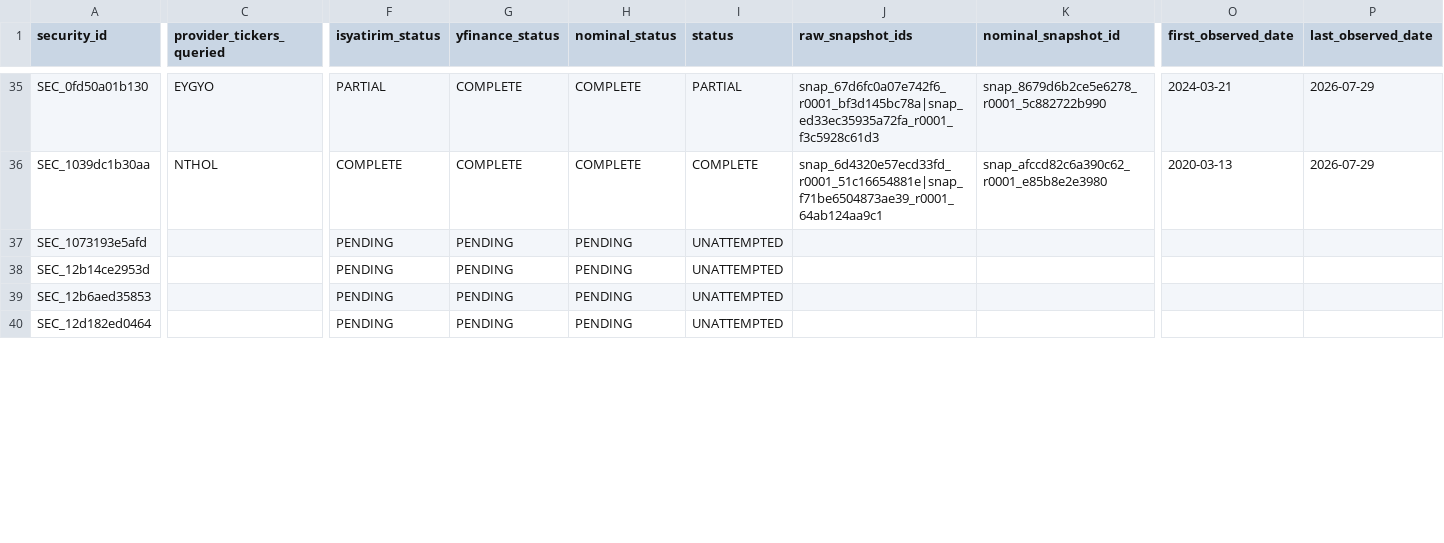
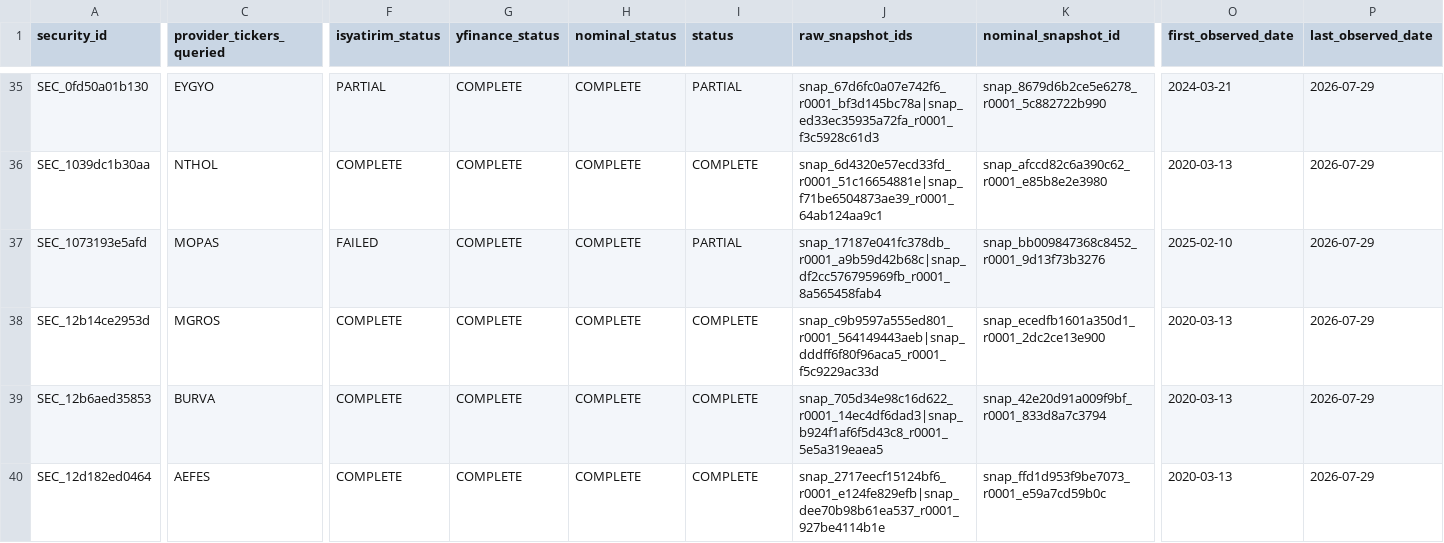
Before and after one commit to enesmertturkoglu/bist-ml-model, a CSV file: reports/full_history/collection_status.csv, drawn as a sheet; only a part is shown, gaps mark what is left out; the diff covers the shown part only; the diff names each change by its address in the sheet, - before the commit and + after, or states it on an @@ line.

Commit message:
Advance production collection checkpoint to 43 securities

```diff
--- a/reports/full_history/collection_status.csv
+++ b/reports/full_history/collection_status.csv
-C37 (provider_tickers_queried): (empty)
+C37 (provider_tickers_queried): MOPAS
-F37 (isyatirim_status): PENDING
+F37 (isyatirim_status): FAILED
-G37:G40 (yfinance_status): PENDING
+G37:G40 (yfinance_status): COMPLETE
-H37:H40 (nominal_status): PENDING
+H37:H40 (nominal_status): COMPLETE
-I37 (status): UNATTEMPTED
+I37 (status): PARTIAL
-J37 (raw_snapshot_ids): (empty)
+J37 (raw_snapshot_ids): snap_17187e041fc378db_r0001_a9b59d42b68c|snap_df2cc576795969fb_r0001_8a565458fab4
-K37 (nominal_snapshot_id): (empty)
+K37 (nominal_snapshot_id): snap_bb009847368c8452_r0001_9d13f73b3276
-O37 (first_observed_date): (empty)
+O37 (first_observed_date): 2025-02-10
-P37:P40 (last_observed_date): (empty)
+P37:P40 (last_observed_date): 2026-07-29
-C38 (provider_tickers_queried): (empty)
+C38 (provider_tickers_queried): MGROS
-F38:F40 (isyatirim_status): PENDING
+F38:F40 (isyatirim_status): COMPLETE
-I38:I40 (status): UNATTEMPTED
+I38:I40 (status): COMPLETE
-J38 (raw_snapshot_ids): (empty)
+J38 (raw_snapshot_ids): snap_c9b9597a555ed801_r0001_564149443aeb|snap_dddff6f80f96aca5_r0001_f5c9229ac33d
-K38 (nominal_snapshot_id): (empty)
+K38 (nominal_snapshot_id): snap_ecedfb1601a350d1_r0001_2dc2ce13e900
-O38:O40 (first_observed_date): (empty)
+O38:O40 (first_observed_date): 2020-03-13
-C39 (provider_tickers_queried): (empty)
+C39 (provider_tickers_queried): BURVA
-J39 (raw_snapshot_ids): (empty)
+J39 (raw_snapshot_ids): snap_705d34e98c16d622_r0001_14ec4df6dad3|snap_b924f1af6f5d43c8_r0001_5e5a319eaea5
-K39 (nominal_snapshot_id): (empty)
+K39 (nominal_snapshot_id): snap_42e20d91a009f9bf_r0001_833d8a7c3794
-C40 (provider_tickers_queried): (empty)
+C40 (provider_tickers_queried): AEFES
-J40 (raw_snapshot_ids): (empty)
+J40 (raw_snapshot_ids): snap_2717eecf15124bf6_r0001_e124fe829efb|snap_dee70b98b61ea537_r0001_927be4114b1e
-K40 (nominal_snapshot_id): (empty)
+K40 (nominal_snapshot_id): snap_ffd1d953f9be7073_r0001_e59a7cd59b0c
```
Also changed, not shown: 108 edited cells elsewhere in this file, 8 other files.
